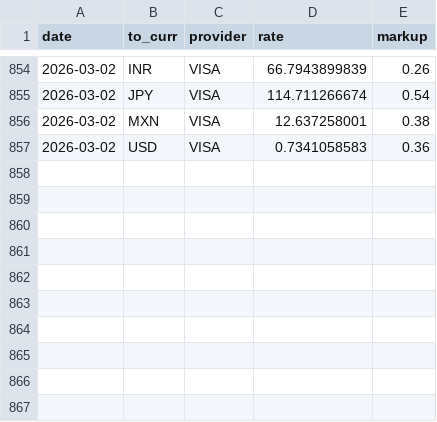
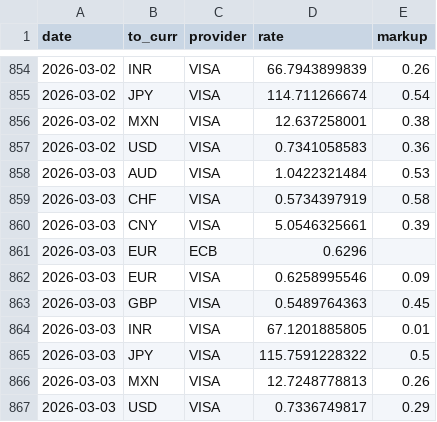
Before and after one commit to avishj/ForexRadar, a CSV file: db/CAD/2026.csv, drawn as a sheet; only a part is shown, gaps mark what is left out; the diff names each change by its address in the sheet, - before the commit and + after, or states it on an @@ line.

```diff
--- a/db/CAD/2026.csv
+++ b/db/CAD/2026.csv
+row 858: 2026-03-03 | AUD | VISA | 1.0422321484 | 0.53
+row 859: 2026-03-03 | CHF | VISA | 0.5734397919 | 0.58
+row 860: 2026-03-03 | CNY | VISA | 5.0546325661 | 0.39
+row 861: 2026-03-03 | EUR | ECB | 0.6296
+row 862: 2026-03-03 | EUR | VISA | 0.6258995546 | 0.09
+row 863: 2026-03-03 | GBP | VISA | 0.5489764363 | 0.45
+row 864: 2026-03-03 | INR | VISA | 67.1201885805 | 0.01
+row 865: 2026-03-03 | JPY | VISA | 115.7591228322 | 0.5
+row 866: 2026-03-03 | MXN | VISA | 12.7248778813 | 0.26
+row 867: 2026-03-03 | USD | VISA | 0.7336749817 | 0.29
```
Also changed, not shown: db/CHF/2026.csv, db/EUR/2026.csv, 38 other files.
